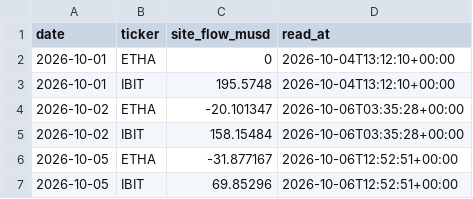
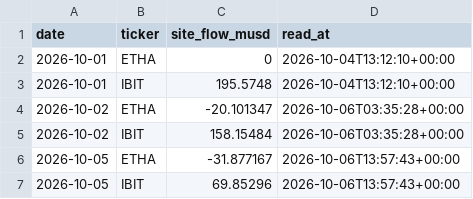
Before and after one commit to capitalflowai-app/capitalflowai-app.github.io, a CSV file: kontrola/etf-emitent.csv, drawn as a sheet.

```diff
--- a/kontrola/etf-emitent.csv
+++ b/kontrola/etf-emitent.csv
@@ -5,3 +5,3 @@ date,ticker,site_flow_musd,read_at
 2026-10-02,IBIT,158.15484,2026-10-06T03:35:28+00:00
-2026-10-05,ETHA,-31.877167,2026-10-06T12:52:51+00:00
-2026-10-05,IBIT,69.85296,2026-10-06T12:52:51+00:00
+2026-10-05,ETHA,-31.877167,2026-10-06T13:57:43+00:00
+2026-10-05,IBIT,69.85296,2026-10-06T13:57:43+00:00
```
Also changed, not shown: kontrola/zgodnosc.csv, 3 other files.
